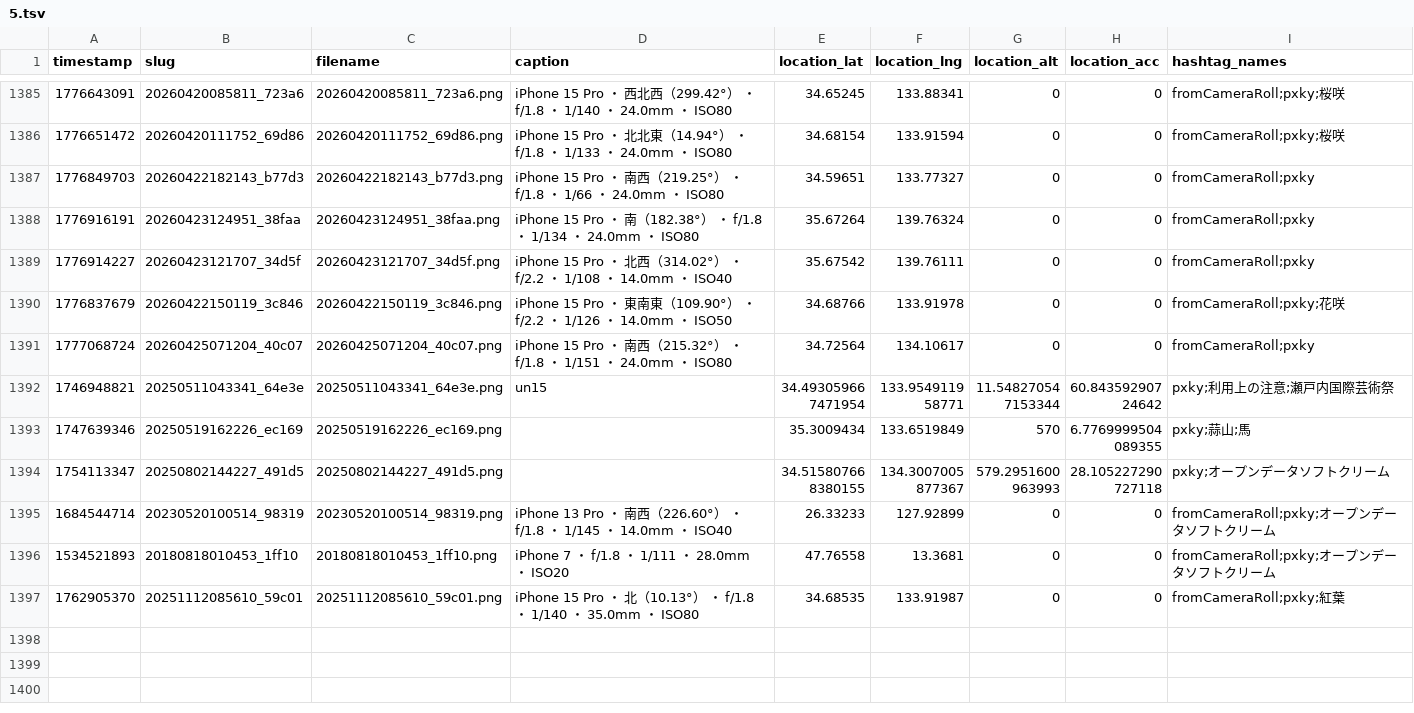
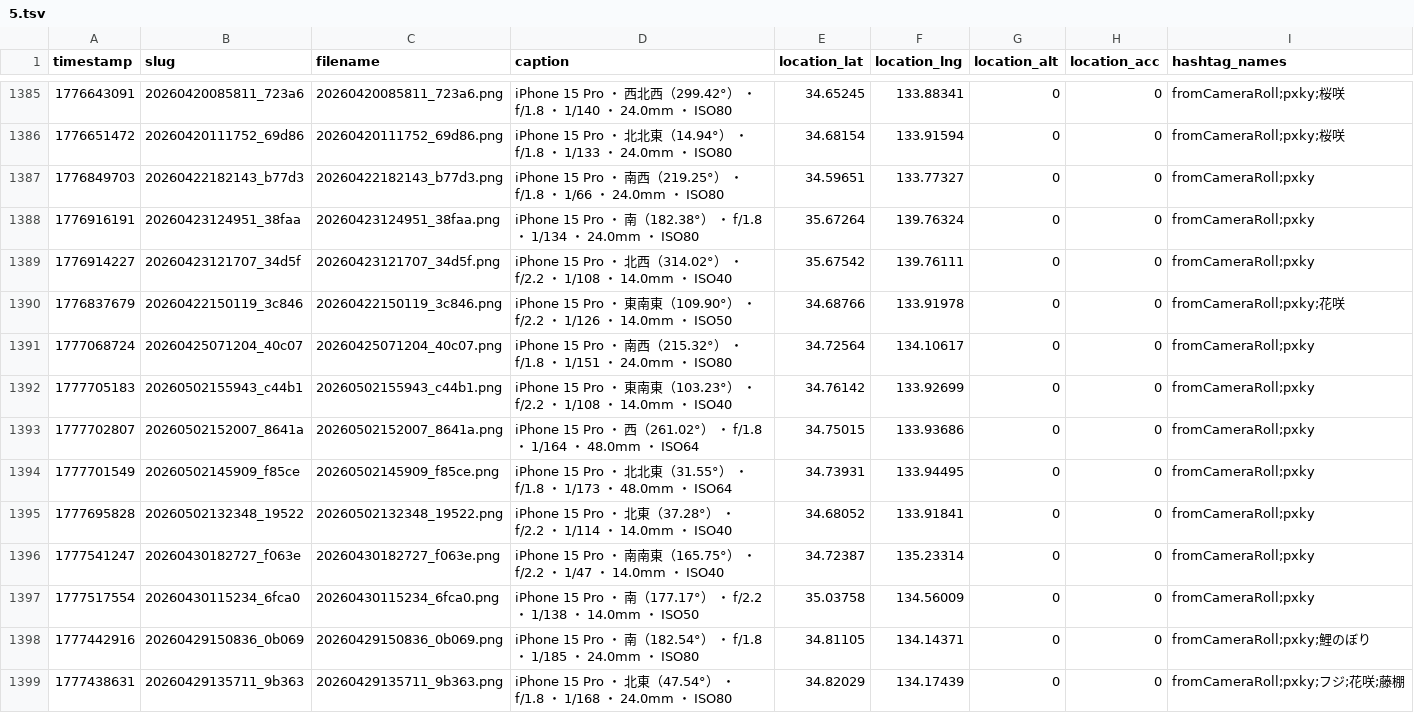
Before and after one commit to cocolabJP/repot-archive, a TSV file: data/v2_tsv/5.tsv, drawn as a sheet; only a part is shown, gaps mark what is left out; the shorter side is filled out with more unchanged rows; the diff covers the shown part only; the diff names each change by its address in the sheet, - before the commit and + after, or states it on an @@ line.

```diff
--- a/data/v2_tsv/5.tsv
+++ b/data/v2_tsv/5.tsv
+row 1392: 1777705183 | 20260502155943_c44b1 | 20260502155943_c44b1.png | iPhone 15 Pro ・ 東南東（103.23°） ・ f/2.2 ・ 1/108 ・ 14.0mm ・ ISO40 | 34.76142 | 133.92699 | 0 | 0 | fromCameraRoll;pxky
+row 1393: 1777702807 | 20260502152007_8641a | 20260502152007_8641a.png | iPhone 15 Pro ・ 西（261.02°） ・ f/1.8 ・ 1/164 ・ 48.0mm ・ ISO64 | 34.75015 | 133.93686 | 0 | 0 | fromCameraRoll;pxky
+row 1394: 1777701549 | 20260502145909_f85ce | 20260502145909_f85ce.png | iPhone 15 Pro ・ 北北東（31.55°） ・ f/1.8 ・ 1/173 ・ 48.0mm ・ ISO64 | 34.73931 | 133.94495 | 0 | 0 | fromCameraRoll;pxky
+row 1395: 1777695828 | 20260502132348_19522 | 20260502132348_19522.png | iPhone 15 Pro ・ 北東（37.28°） ・ f/2.2 ・ 1/114 ・ 14.0mm ・ ISO40 | 34.68052 | 133.91841 | 0 | 0 | fromCameraRoll;pxky
+row 1396: 1777541247 | 20260430182727_f063e | 20260430182727_f063e.png | iPhone 15 Pro ・ 南南東（165.75°） ・ f/2.2 ・ 1/47 ・ 14.0mm ・ ISO40 | 34.72387 | 135.23314 | 0 | 0 | fromCameraRoll;pxky
+row 1397: 1777517554 | 20260430115234_6fca0 | 20260430115234_6fca0.png | iPhone 15 Pro ・ 南（177.17°） ・ f/2.2 ・ 1/138 ・ 14.0mm ・ ISO50 | 35.03758 | 134.56009 | 0 | 0 | fromCameraRoll;pxky
+row 1398: 1777442916 | 20260429150836_0b069 | 20260429150836_0b069.png | iPhone 15 Pro ・ 南（182.54°） ・ f/1.8 ・ 1/185 ・ 24.0mm ・ ISO80 | 34.81105 | 134.14371 | 0 | 0 | fromCameraRoll;pxky;鯉のぼり
+row 1399: 1777438631 | 20260429135711_9b363 | 20260429135711_9b363.png | iPhone 15 Pro ・ 北東（47.54°） ・ f/1.8 ・ 1/168 ・ 24.0mm ・ ISO80 | 34.82029 | 134.17439 | 0 | 0 | fromCameraRoll;pxky;フジ;花咲;藤棚
```
Also changed, not shown: 8 added rows elsewhere in this file, data/v2_tsv/13.tsv, data/v2_tsv/150.tsv, 7 other files.
